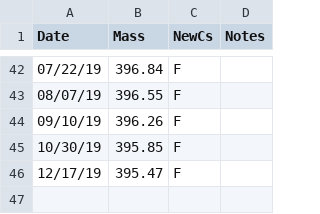
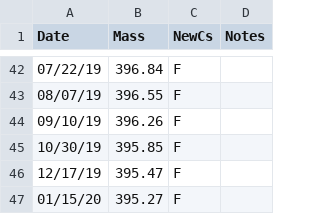
Before and after one commit to blongworth/cesiumUse, a CSV file: cesium.csv, drawn as a sheet; only a part is shown, gaps mark what is left out.

Commit message:
Update data

```diff
--- a/cesium.csv
+++ b/cesium.csv
@@ -46 +46,2 @@ Date,Mass,NewCs,Notes
 12/17/19,395.47,F
+01/15/20,395.27,F
```
